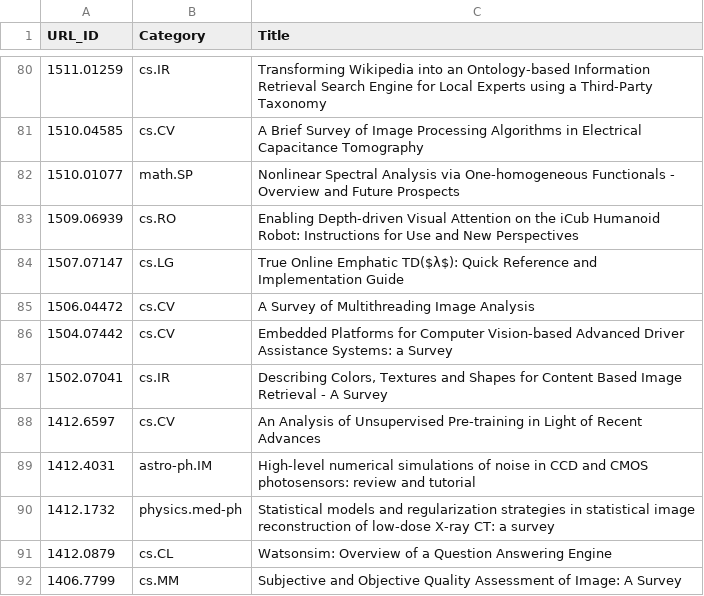
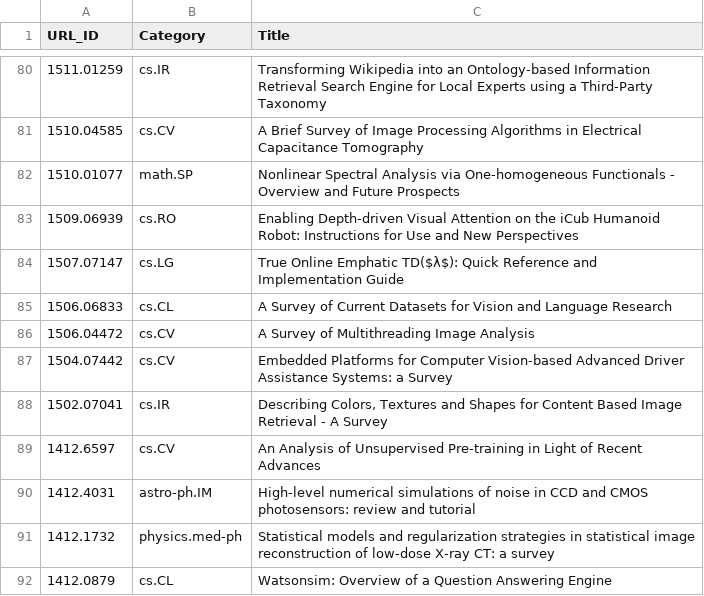
Before and after one commit to ml-feeds/arxiv-ml-reviews, a CSV file: arxivmlrev/_config/articles_blacklist.csv, drawn as a sheet; only a part is shown, gaps mark what is left out; the shorter side is filled out with more unchanged rows; the diff names each change by its address in the sheet, - before the commit and + after, or states it on an @@ line.

```diff
--- a/arxivmlrev/_config/articles_blacklist.csv
+++ b/arxivmlrev/_config/articles_blacklist.csv
+row 85: 1506.06833 | cs.CL | A Survey of Current Datasets for Vision and Language Research
```
Also changed, not shown: 1 other file.
